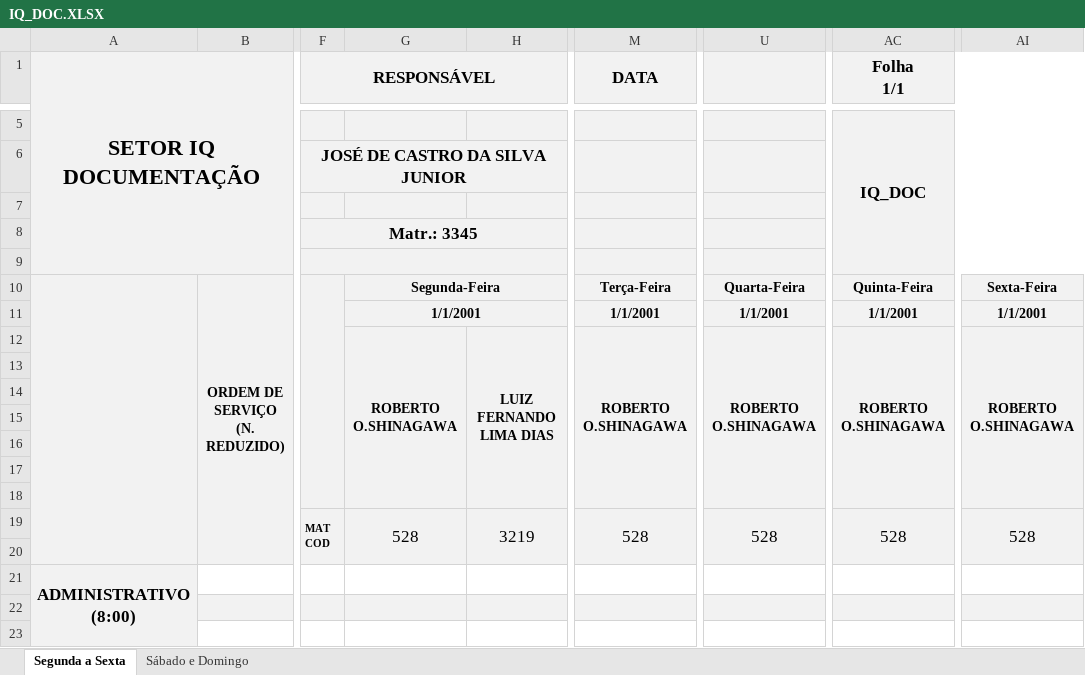
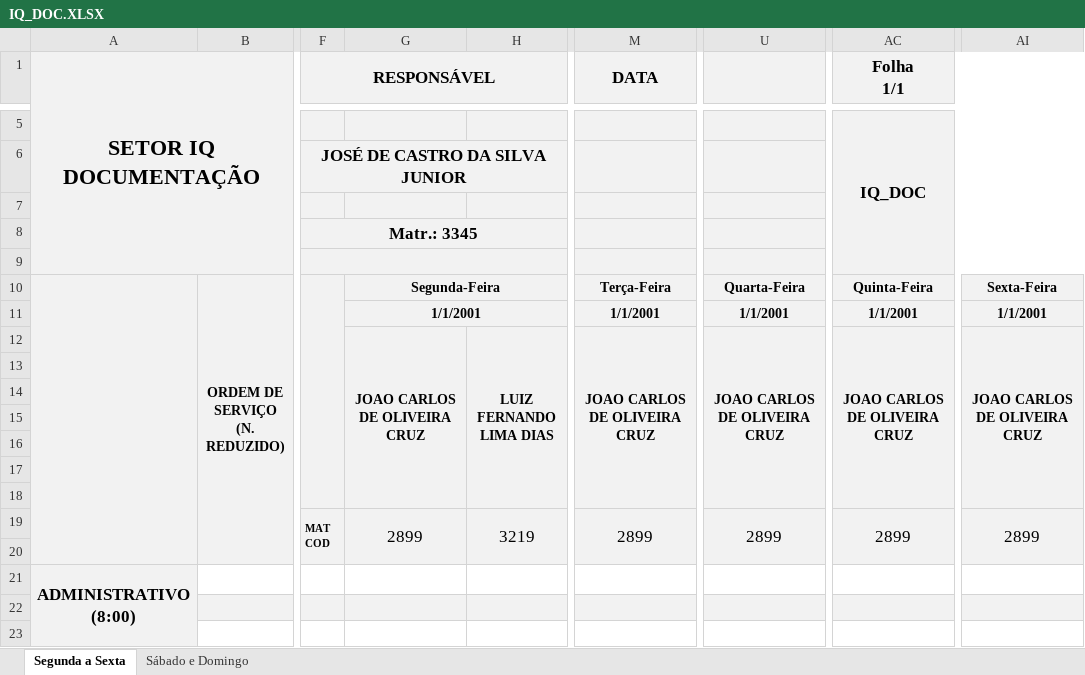
Before and after one commit to flipbit03/sisaprop, an Excel workbook: outputs/sisaprophelper#autoaprop/autoapropxlsx/IQ_DOC.XLSX, sheet Segunda a Sexta, drawn as a sheet; only a part is shown, gaps mark what is left out; values as stored, in another font and other column widths than the file's, no borders; the diff names each change by its address in the sheet, - before the commit and + after, or states it on an @@ line.

```diff
--- a/outputs/sisaprophelper#autoaprop/autoapropxlsx/IQ_DOC.XLSX (sheet Segunda a Sexta)
+++ b/outputs/sisaprophelper#autoaprop/autoapropxlsx/IQ_DOC.XLSX (sheet Segunda a Sexta)
-G12: ROBERTO O.SHINAGAWA
+G12: JOAO CARLOS DE OLIVEIRA CRUZ
-M12 (DATA): ROBERTO O.SHINAGAWA
+M12 (DATA): JOAO CARLOS DE OLIVEIRA CRUZ
-U12: ROBERTO O.SHINAGAWA
+U12: JOAO CARLOS DE OLIVEIRA CRUZ
-AC12 (Folha 1/1): ROBERTO O.SHINAGAWA
+AC12 (Folha 1/1): JOAO CARLOS DE OLIVEIRA CRUZ
-AI12: ROBERTO O.SHINAGAWA
+AI12: JOAO CARLOS DE OLIVEIRA CRUZ
-G19: 528
+G19: 2899
-M19 (DATA): 528
+M19 (DATA): 2899
-U19: 528
+U19: 2899
-AC19 (Folha 1/1): 528
+AC19 (Folha 1/1): 2899
-AI19: 528
+AI19: 2899
```
Also changed, not shown: sheet Sábado e Domingo, outputs/sisaprophelper#autoaprop/autoapropxlsx/IQ_DOC2.XLSX, 6 other files.
